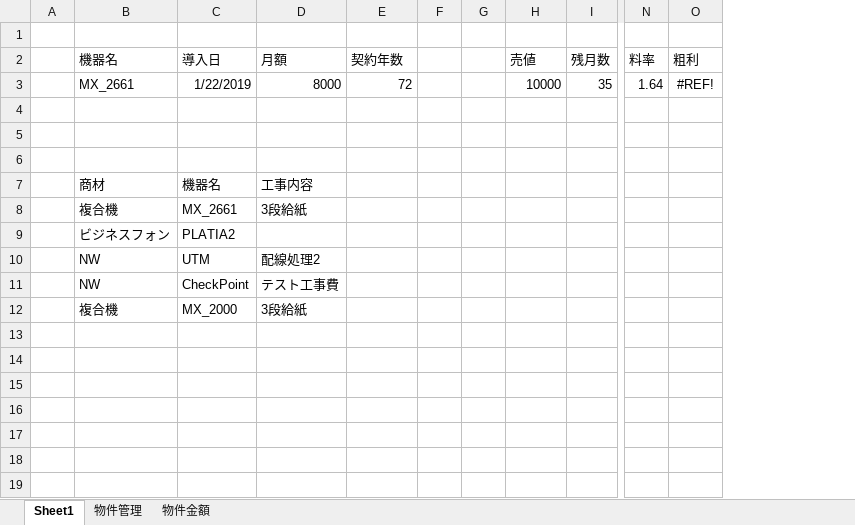
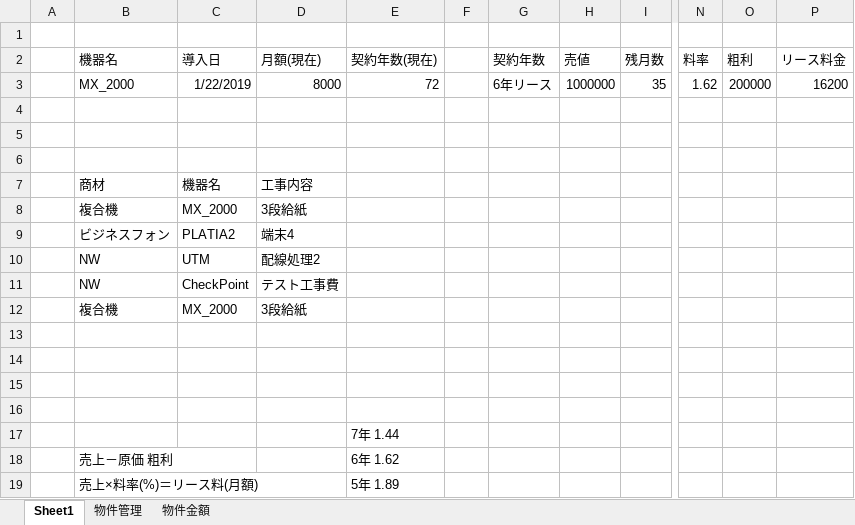
Before and after one commit to ShotaroObata/play, an Excel workbook: 営業粗利計算.xlsx, sheet Sheet1, drawn as a sheet; only a part is shown, gaps mark what is left out; values as stored, in another font and other column widths than the file's, no borders; removed rows and columns are numbered as before the commit, all else as after; rows hold the shown columns only; the diff names each change by its address in the sheet, - before the commit and + after, or states it on an @@ line.

Commit message:
営業粗利計算

```diff
--- a/営業粗利計算.xlsx (sheet Sheet1)
+++ b/営業粗利計算.xlsx (sheet Sheet1)
+column E (契約年数(現在)), empty
+column F, empty
-column F, empty
-column G, empty
+column P (リース料金), empty
-D2: 月額
+D2: 月額(現在)
-row 3:  | MX_2661 | 1/22/2019 | 8000 | 72 |  |  | 10000 | 35 | 1.64 | #REF!
+row 3:  | MX_2000 | 1/22/2019 | 8000 | 72 |  | 6年リース | 1000000 | 35 | 1.62 | 200000 | 16200
-C8 (導入日): MX_2661
+C8 (導入日): MX_2000
-D9 (月額(現在)): (empty)
+D9 (月額(現在)): 端末4
+row 13: (empty)
+row 14: (empty)
+row 15: (empty)
+row 16: (empty)
+row 17:  |  |  |  | 7年 1.44
+row 18:  | 売上－原価 粗利 |  |  | 6年 1.62
+row 19:  | 売上×料率(%)＝リース料(月額) |  |  | 5年 1.89
```
Also changed, not shown: sheet 物件金額.
